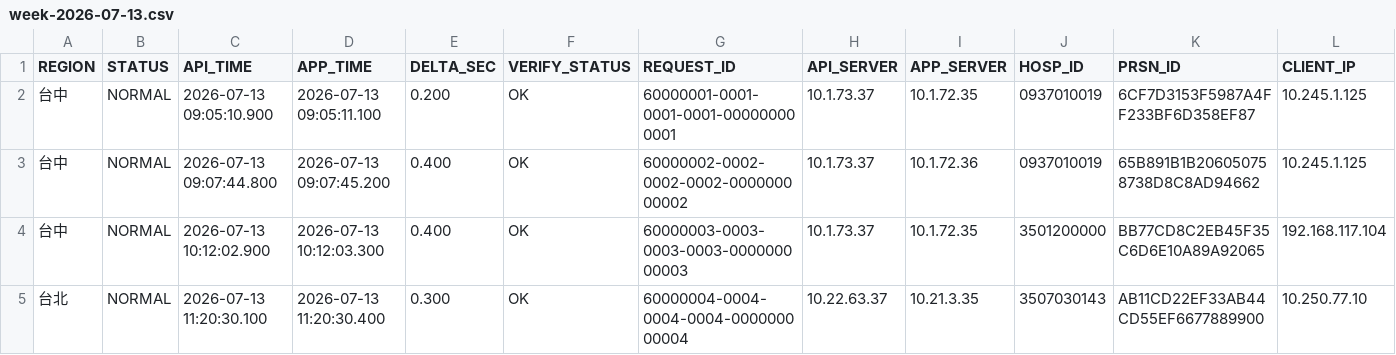
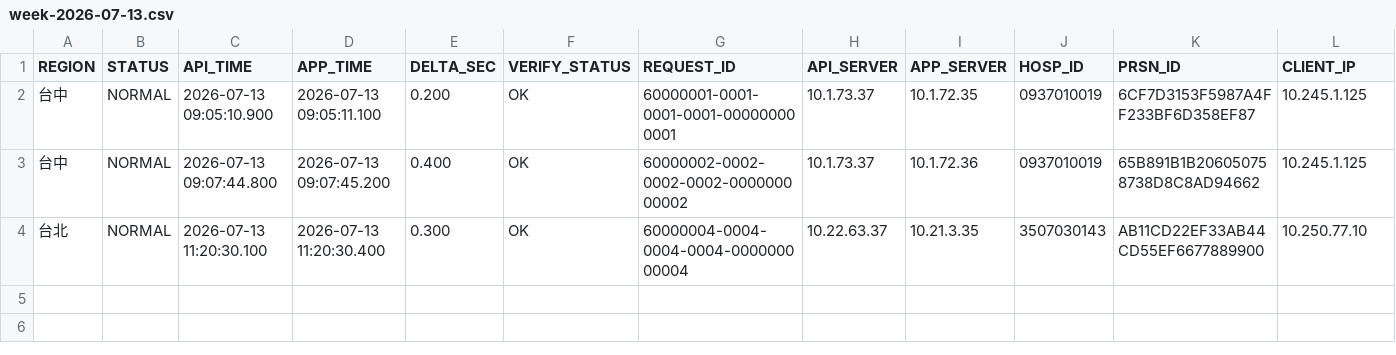
Before and after one commit to gxuan0328/log-parse, a CSV file: report-export/docker/example/input/week-2026-07-13.csv, drawn as a sheet; only a part is shown; rows hold the shown columns only; the diff names each change by its address in the sheet, - before the commit and + after, or states it on an @@ line.

```diff
--- a/report-export/docker/example/input/week-2026-07-13.csv
+++ b/report-export/docker/example/input/week-2026-07-13.csv
-row 4: 台中 | NORMAL | 2026-07-13 10:12:02.900 | 2026-07-13 10:12:03.300 | 0.400 | OK | 60000003-0003-0003-0003-000000000003 | 10.1.73.37 | 10.1.72.35 | 3501200000 | BB77CD8C2EB45F35C6D6E10A89A92065 | 192.168.117.104
```
Also changed, not shown: report-export/docker/example/state/records.csv, report-export/template/source-log.csv, 18 other files.
